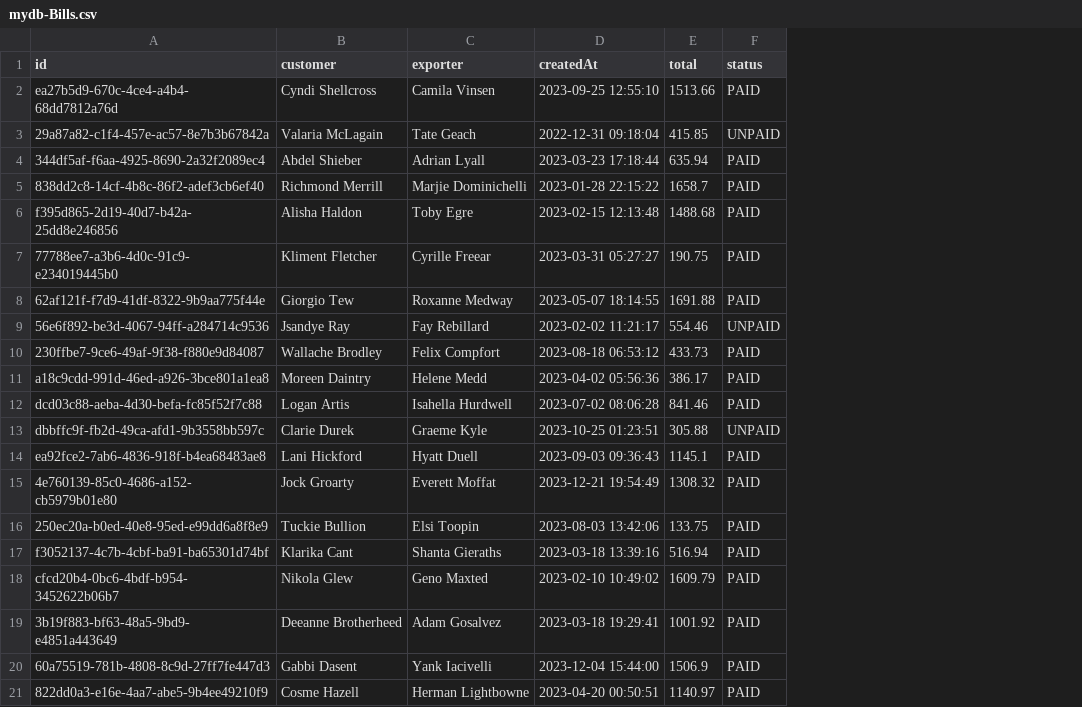
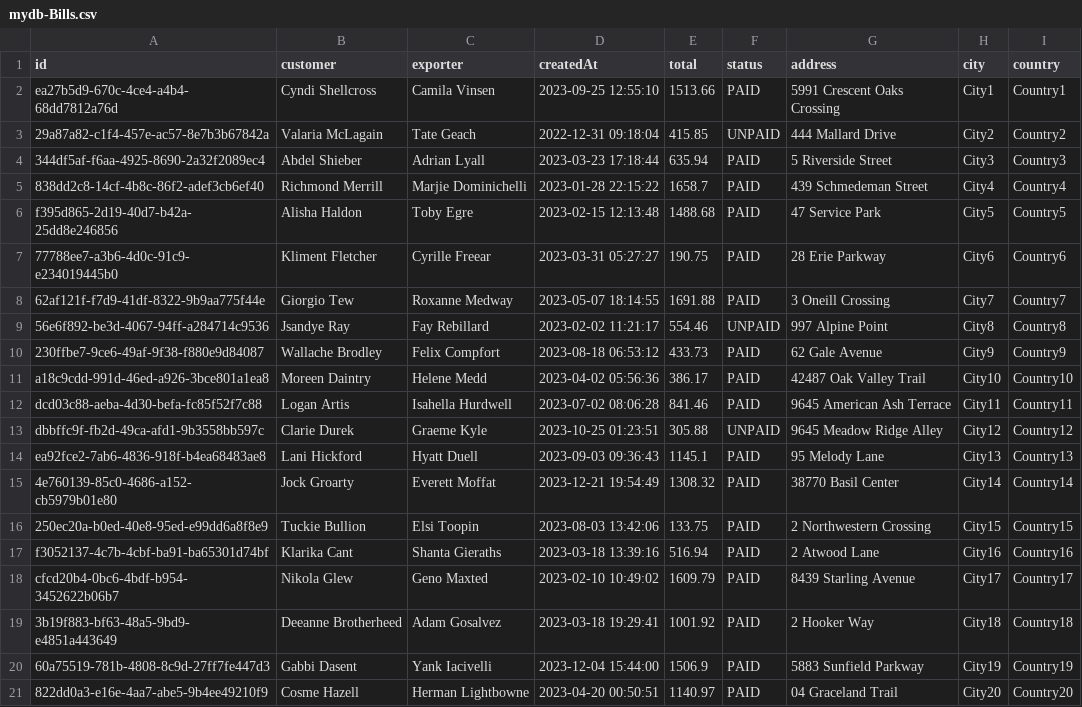
Before and after one commit to bd500/OJT, a CSV file: db/data/mydb-Bills.csv, drawn as a sheet; the diff names each change by its address in the sheet, - before the commit and + after, or states it on an @@ line.

```diff
--- a/db/data/mydb-Bills.csv
+++ b/db/data/mydb-Bills.csv
+column G (address), rows 2-21: 5991 Crescent Oaks Crossing | 444 Mallard Drive | 5 Riverside Street | 439 Schmedeman Street | 47 Service Park | 28 Erie Parkway | 3 Oneill Crossing | 997 Alpine Point | 62 Gale Avenue | 42487 Oak Valley Trail | 9645 American Ash Terrace | 9645 Meadow Ridge Alley | 95 Melody Lane | 38770 Basil Center | 2 Northwestern Crossing | 2 Atwood Lane | 8439 Starling Avenue | 2 Hooker Way | 5883 Sunfield Parkway | 04 Graceland Trail
+column H (city), rows 2-21: City1 | City2 | City3 | City4 | City5 | City6 | City7 | City8 | City9 | City10 | City11 | City12 | City13 | City14 | City15 | City16 | City17 | City18 | City19 | City20
+column I (country), rows 2-21: Country1 | Country2 | Country3 | Country4 | Country5 | Country6 | Country7 | Country8 | Country9 | Country10 | Country11 | Country12 | Country13 | Country14 | Country15 | Country16 | Country17 | Country18 | Country19 | Country20
```
Also changed, not shown: db/data/mydb-ItemHistory.csv, db/data/mydb-Items.csv, 10 other files.
